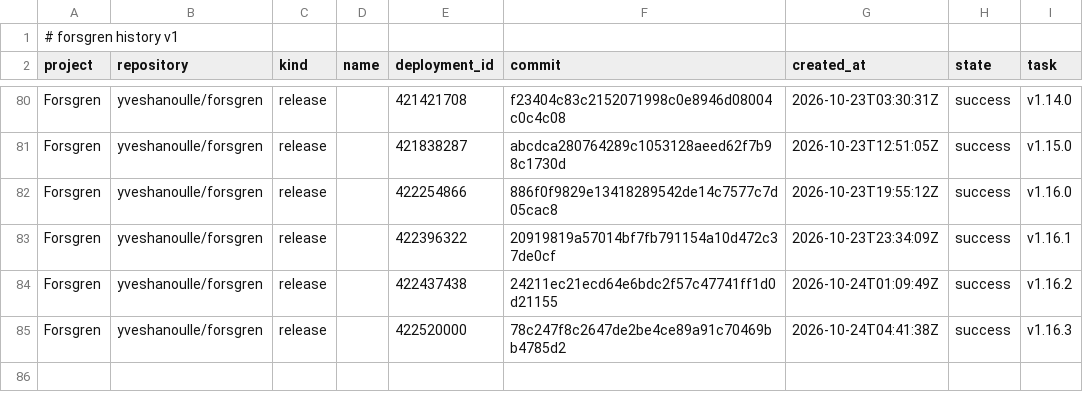
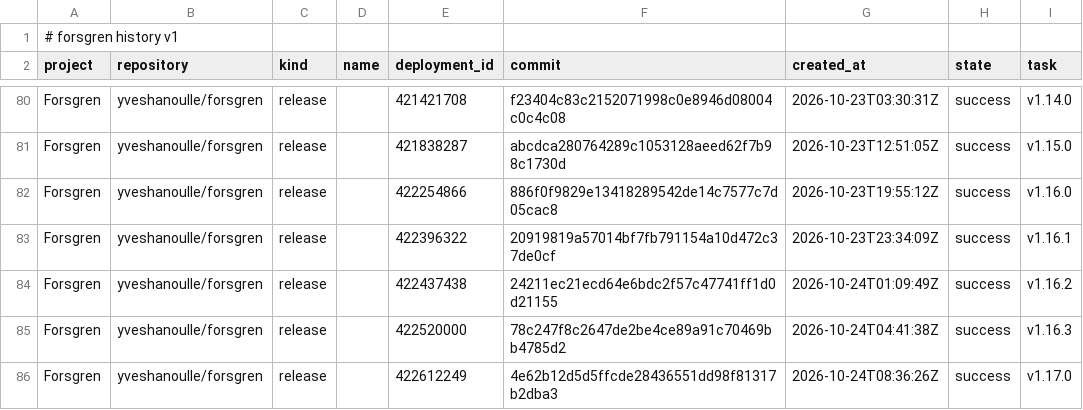
Before and after one commit to yveshanoulle/forsgren-metrics, a CSV file: data/deployments.csv, drawn as a sheet; only a part is shown, gaps mark what is left out.

```diff
--- a/data/deployments.csv
+++ b/data/deployments.csv
@@ -85 +85,2 @@ Forsgren,yveshanoulle/forsgren,release,,422437438,24211ec21ecd64e6bdc2f57c47741f
 Forsgren,yveshanoulle/forsgren,release,,422520000,78c247f8c2647de2be4ce89a91c70469bb4785d2,2026-10-24T04:41:38Z,success,v1.16.3
+Forsgren,yveshanoulle/forsgren,release,,422612249,4e62b12d5d5ffcde28436551dd98f81317b2dba3,2026-10-24T08:36:26Z,success,v1.17.0
```
Also changed, not shown: data/commits.csv, data/failures.csv, 4 other files.
